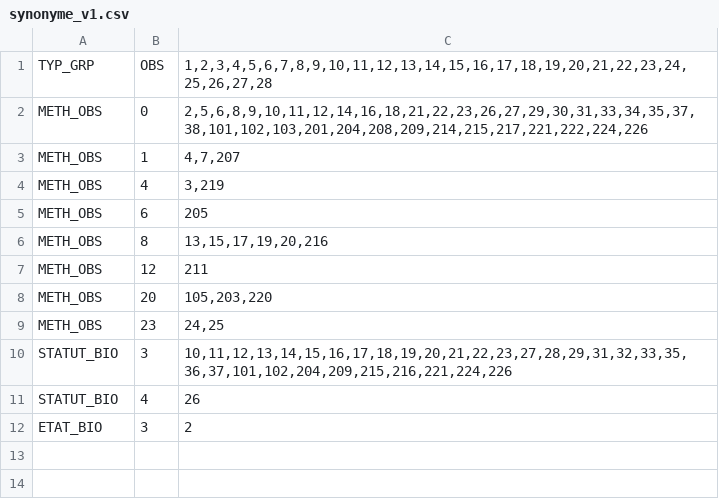
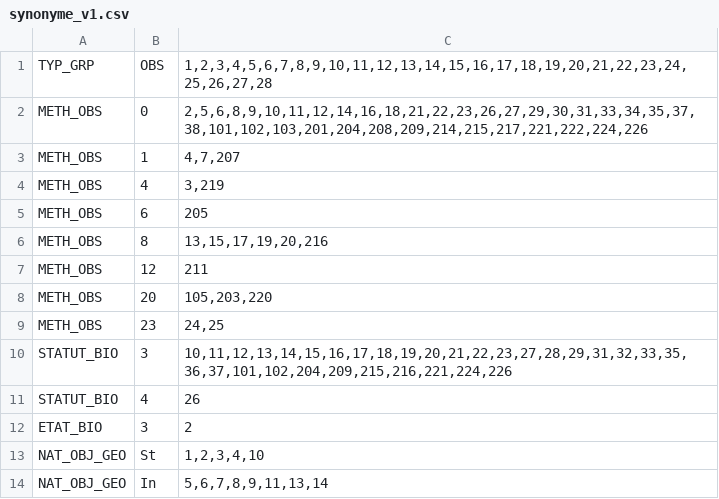
Before and after one commit to PnX-SI/Ressources-techniques, a CSV file: GeoNature/PNX/process/pag/csv/synonyme_v1.csv, drawn as a sheet; the diff names each change by its address in the sheet, - before the commit and + after, or states it on an @@ line.

```diff
--- a/GeoNature/PNX/process/pag/csv/synonyme_v1.csv
+++ b/GeoNature/PNX/process/pag/csv/synonyme_v1.csv
+row 13: NAT_OBJ_GEO | St | 1,2,3,4,10
+row 14: NAT_OBJ_GEO | In | 5,6,7,8,9,11,13,14
```
Also changed, not shown: 8 other files.
